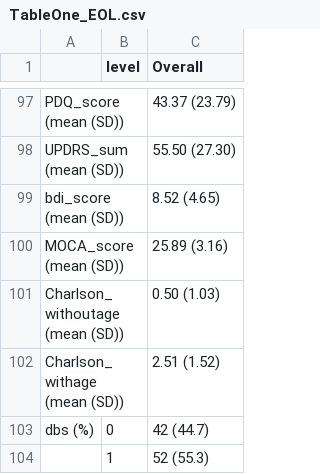
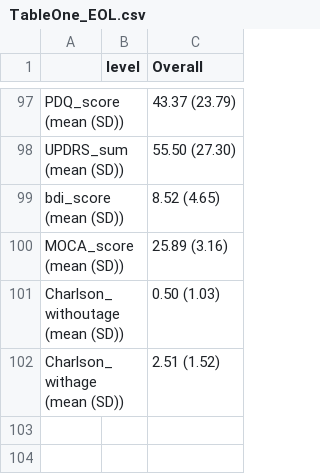
Before and after one commit to dpedrosac/EOL_parkinson, a CSV file: results/TableOne_EOL.csv, drawn as a sheet; only a part is shown, gaps mark what is left out.

```diff
--- a/results/TableOne_EOL.csv
+++ b/results/TableOne_EOL.csv
@@ -102,3 +102 @@
 "Charlson_withage (mean (SD))","","2.51 (1.52)"
-"dbs (%)","0","42 (44.7)"
-"","1","52 (55.3)"
```
Also changed, not shown: 2 other files.
